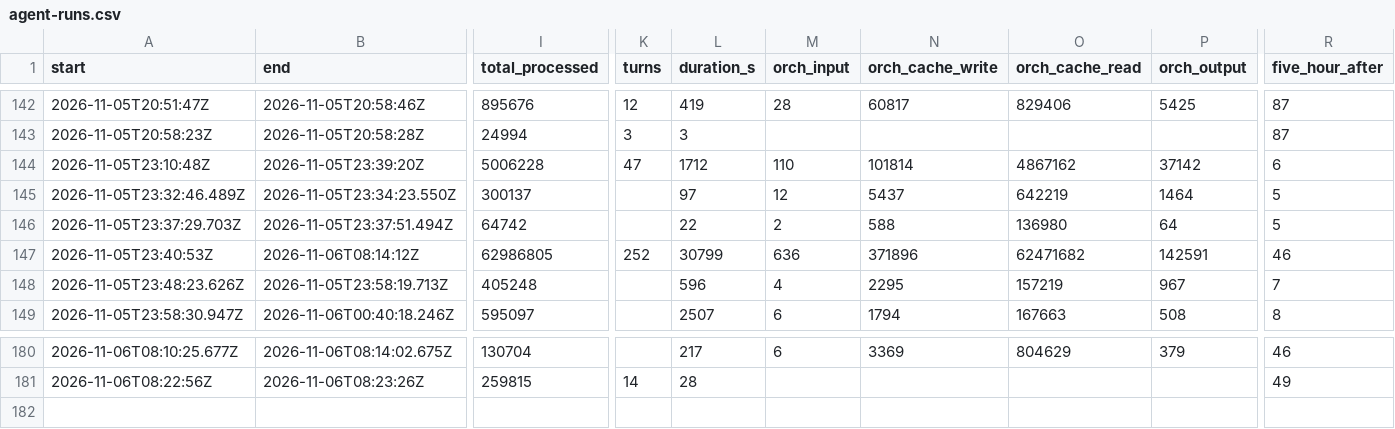
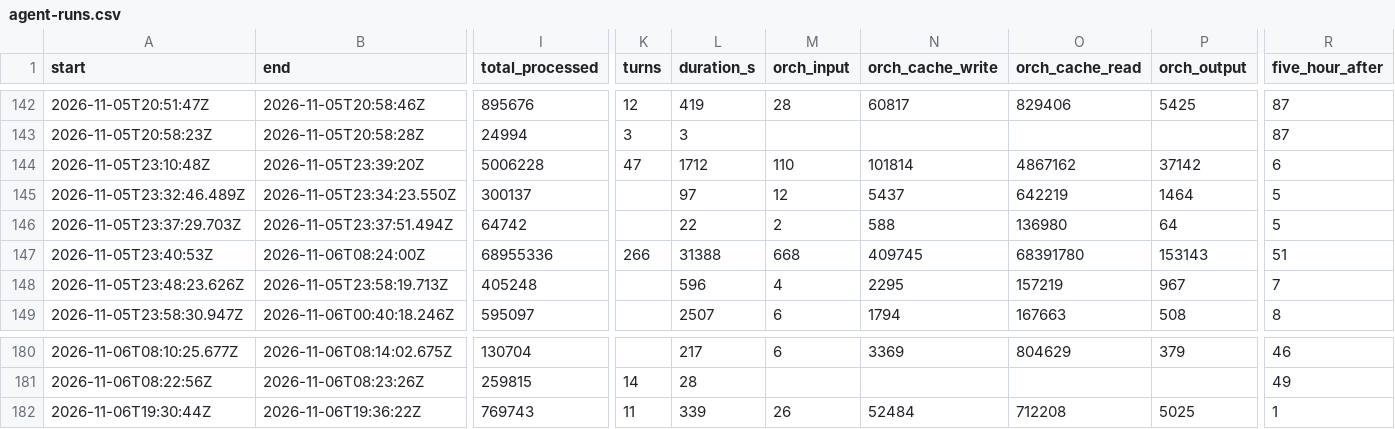
Before and after one commit to 4ltrem/chill-bee-game, a CSV file: _meta/agent-runs.csv, drawn as a sheet; only a part is shown, gaps mark what is left out; rows hold the shown columns only; the diff names each change by its address in the sheet, - before the commit and + after, or states it on an @@ line.

```diff
--- a/_meta/agent-runs.csv
+++ b/_meta/agent-runs.csv
-B147 (end): 2026-11-06T08:14:12Z
+B147 (end): 2026-11-06T08:24:00Z
-I147 (total_processed): 62986805
+I147 (total_processed): 68955336
-K147 (turns): 252
+K147 (turns): 266
-L147 (duration_s): 30799
+L147 (duration_s): 31388
-M147 (orch_input): 636
+M147 (orch_input): 668
-N147 (orch_cache_write): 371896
+N147 (orch_cache_write): 409745
-O147 (orch_cache_read): 62471682
+O147 (orch_cache_read): 68391780
-P147 (orch_output): 142591
+P147 (orch_output): 153143
-R147 (five_hour_after): 46
+R147 (five_hour_after): 51
+row 182: 2026-11-06T19:30:44Z | 2026-11-06T19:36:22Z | 769743 | 11 | 339 | 26 | 52484 | 712208 | 5025 | 1
```
Also changed, not shown: 3 other files.
